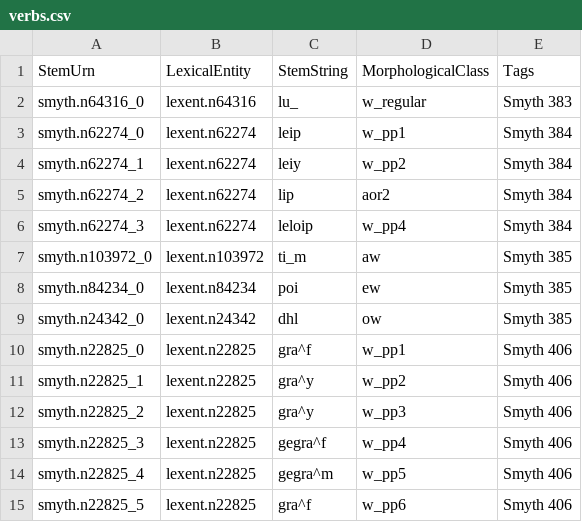
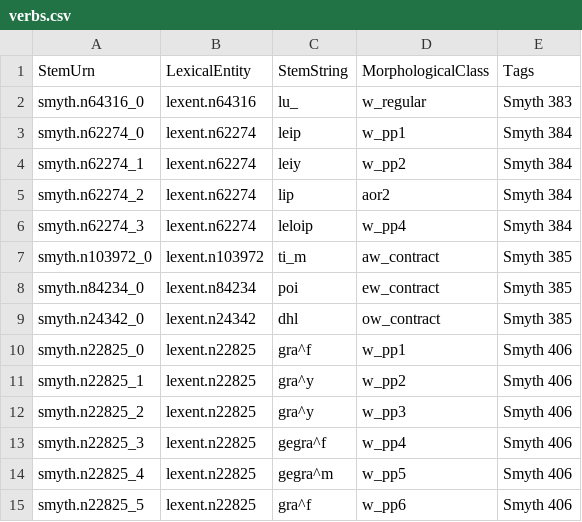
Before and after one commit to neelsmith/greeklang, a CSV file: morphology/sampledata/smyth/stems-csv/verbs-simplex/verbs.csv, drawn as a sheet.

Commit message:
Add plupft indic and ew_contract pres indic

```diff
--- a/morphology/sampledata/smyth/stems-csv/verbs-simplex/verbs.csv
+++ b/morphology/sampledata/smyth/stems-csv/verbs-simplex/verbs.csv
@@ -6,5 +6,5 @@ smyth.n62274_2,lexent.n62274,lip,aor2,Smyth 384
 smyth.n62274_3,lexent.n62274,leloip,w_pp4,Smyth 384
-smyth.n103972_0,lexent.n103972,ti_m,aw,Smyth 385
-smyth.n84234_0,lexent.n84234,poi,ew,Smyth 385
-smyth.n24342_0,lexent.n24342,dhl,ow,Smyth 385
+smyth.n103972_0,lexent.n103972,ti_m,aw_contract,Smyth 385
+smyth.n84234_0,lexent.n84234,poi,ew_contract,Smyth 385
+smyth.n24342_0,lexent.n24342,dhl,ow_contract,Smyth 385
 smyth.n22825_0,lexent.n22825,gra^f,w_pp1,Smyth 406
```
Also changed, not shown: 2 other files.
